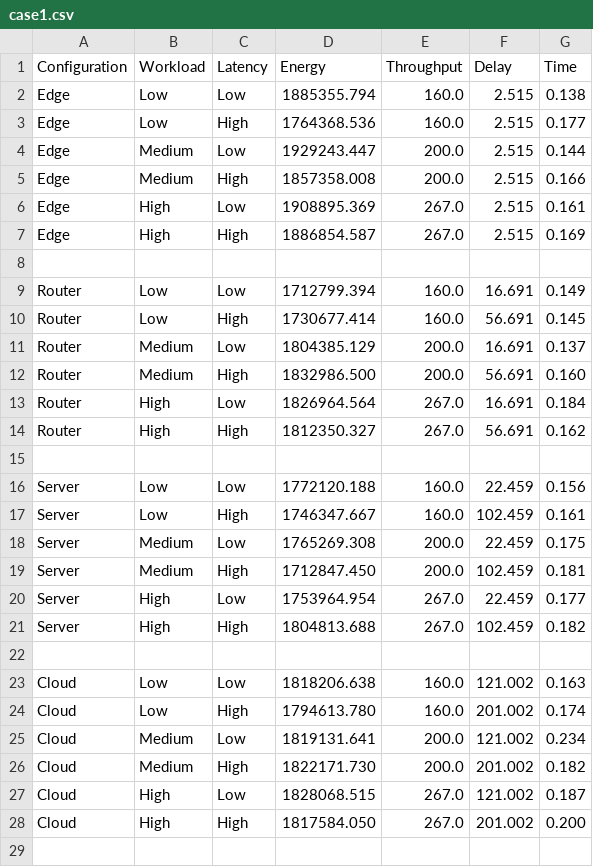
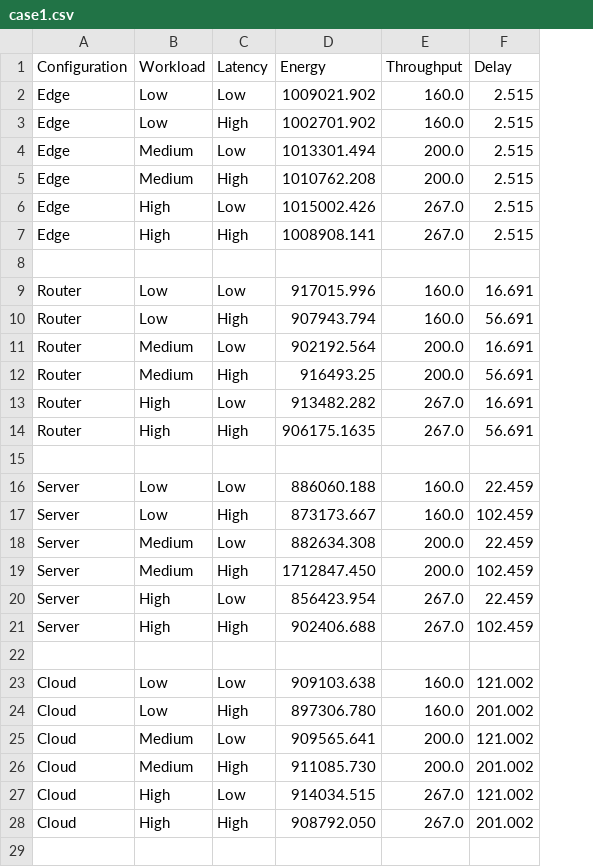
Before and after one commit to RyandeKlerk05/-Bachelor-Thesis-Plotting-energy-labels, a CSV file: plotting_data/case1.csv, drawn as a sheet; only a part is shown; the diff covers the shown part only; the diff names each change by its address in the sheet, - before the commit and + after, or states it on an @@ line.

Commit message:
Rework data

```diff
--- a/plotting_data/case1.csv
+++ b/plotting_data/case1.csv
-column G (Time), rows 2-28: 0.138 | 0.177 | 0.144 | 0.166 | 0.161 | 0.169 |  | 0.149 | 0.145 | 0.137 | 0.160 | 0.184 | 0.162 |  | 0.156 | 0.161 | 0.175 | 0.181 | 0.177 | 0.182 |  | 0.163 | 0.174 | 0.234 | 0.182 | 0.187 | 0.200
-D2 (Energy): 1885355.794
+D2 (Energy): 1009021.902
-D3 (Energy): 1764368.536
+D3 (Energy): 1002701.902
-D4 (Energy): 1929243.447
+D4 (Energy): 1013301.494
-D5 (Energy): 1857358.008
+D5 (Energy): 1010762.208
-D6 (Energy): 1908895.369
+D6 (Energy): 1015002.426
-D7 (Energy): 1886854.587
+D7 (Energy): 1008908.141
-D9 (Energy): 1712799.394
+D9 (Energy): 917015.996
-D10 (Energy): 1730677.414
+D10 (Energy): 907943.794
-D11 (Energy): 1804385.129
+D11 (Energy): 902192.564
-D12 (Energy): 1832986.500
+D12 (Energy): 916493.25
-D13 (Energy): 1826964.564
+D13 (Energy): 913482.282
-D14 (Energy): 1812350.327
+D14 (Energy): 906175.1635
-D16 (Energy): 1772120.188
+D16 (Energy): 886060.188
-D17 (Energy): 1746347.667
+D17 (Energy): 873173.667
-D18 (Energy): 1765269.308
+D18 (Energy): 882634.308
-D20 (Energy): 1753964.954
+D20 (Energy): 856423.954
-D21 (Energy): 1804813.688
+D21 (Energy): 902406.688
-D23 (Energy): 1818206.638
+D23 (Energy): 909103.638
-D24 (Energy): 1794613.780
+D24 (Energy): 897306.780
-D25 (Energy): 1819131.641
+D25 (Energy): 909565.641
-D26 (Energy): 1822171.730
+D26 (Energy): 911085.730
-D27 (Energy): 1828068.515
+D27 (Energy): 914034.515
-D28 (Energy): 1817584.050
+D28 (Energy): 908792.050
```
Also changed, not shown: 6 edited cells elsewhere in this file.
